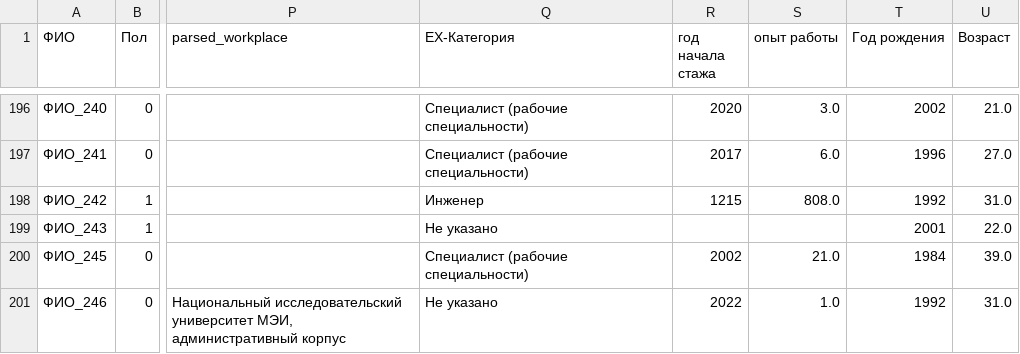
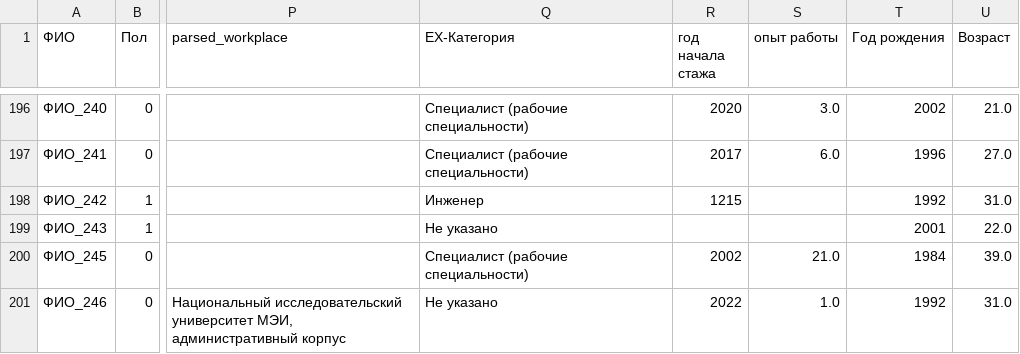
Before and after one commit to TechNumber/energoose_dashboard, a CSV file: clustered_data/clustered.csv, drawn as a sheet; only a part is shown, gaps mark what is left out; the diff names each change by its address in the sheet, - before the commit and + after, or states it on an @@ line.

```diff
--- a/clustered_data/clustered.csv
+++ b/clustered_data/clustered.csv
-S198 (опыт работы): 808.0
+S198 (опыт работы): (empty)
```
Also changed, not shown: 2 other files.
